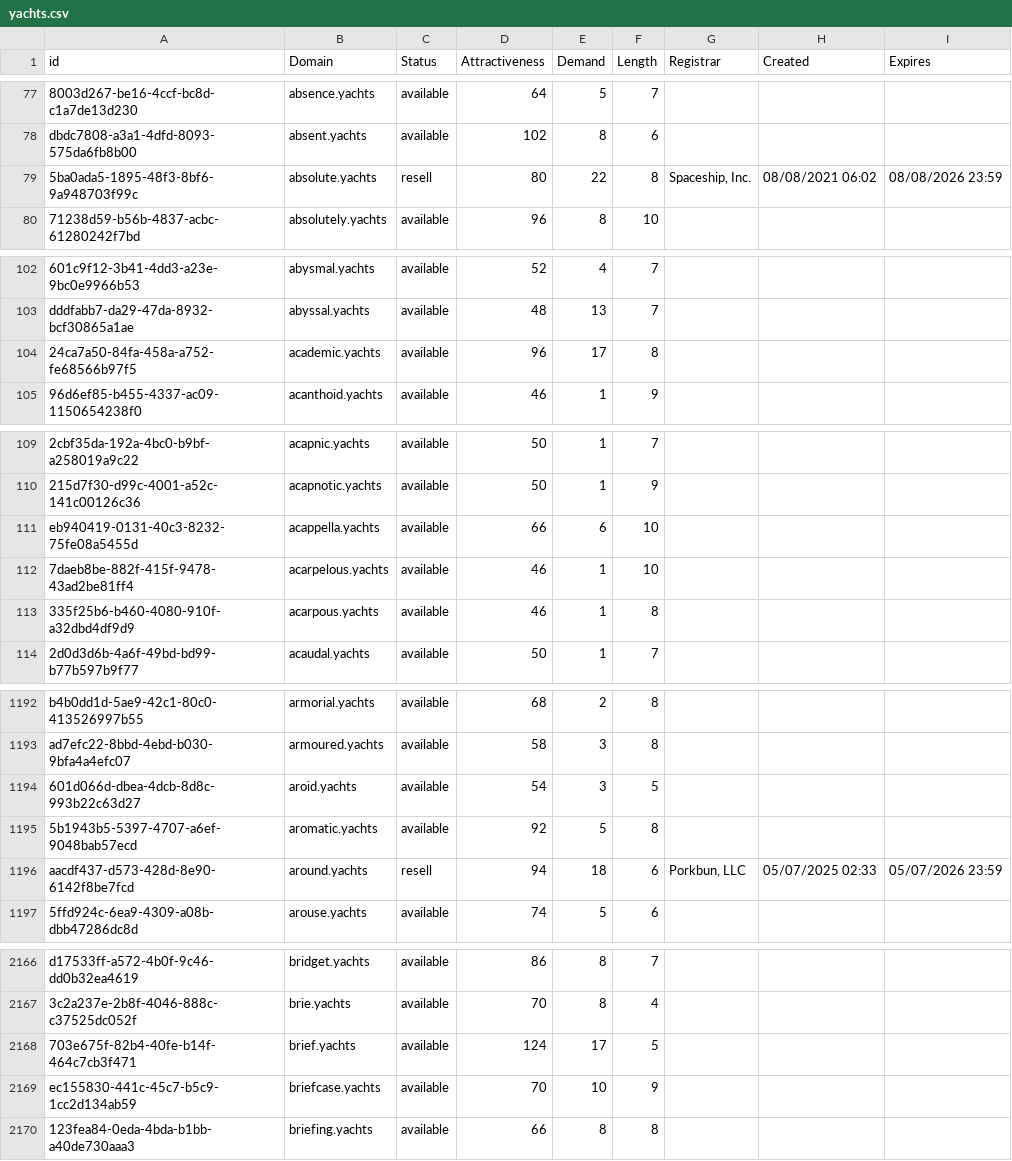
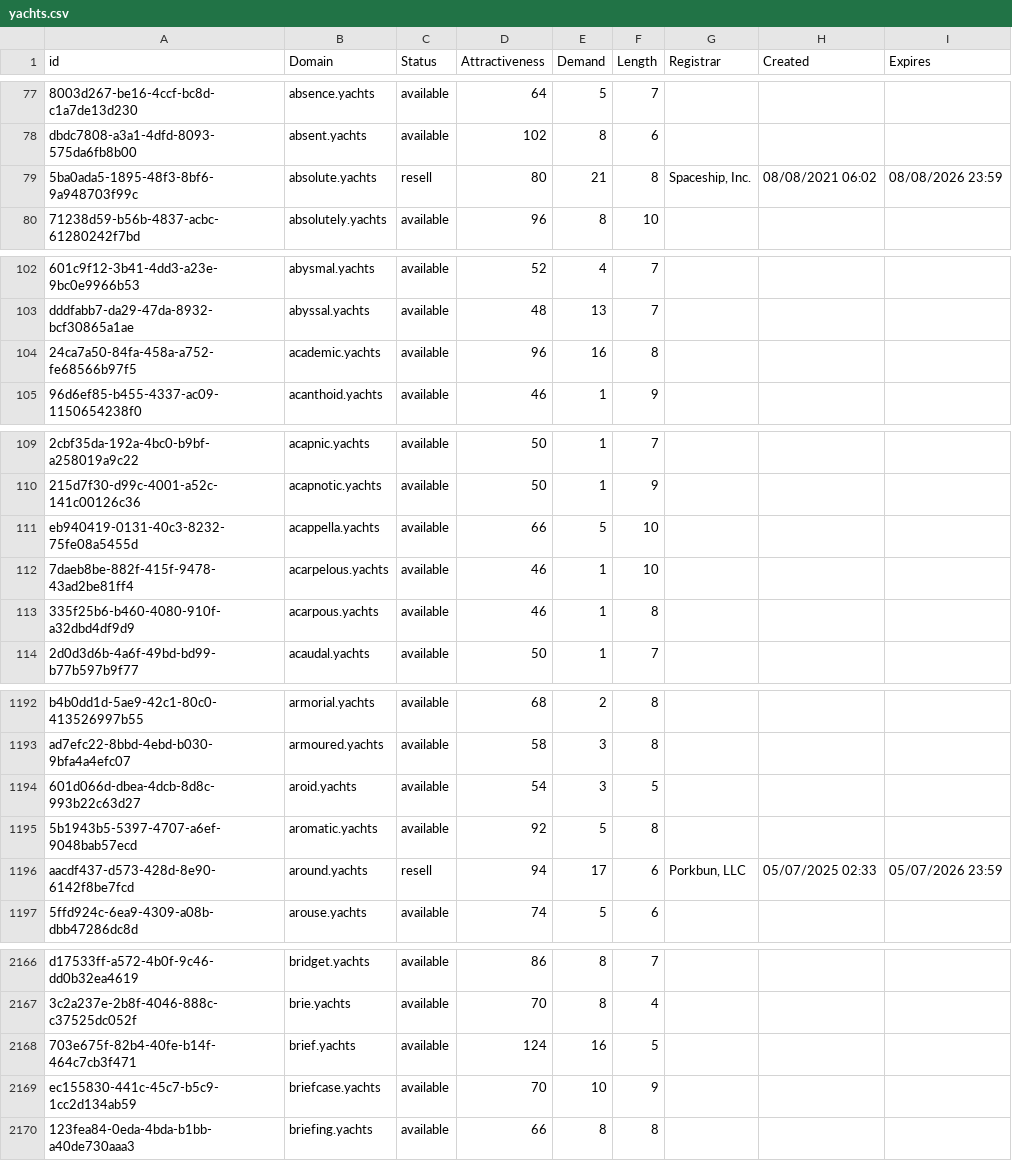
Before and after one commit to UniqueDomains/yachts-oneword-domains, a CSV file: yachts.csv, drawn as a sheet; only a part is shown, gaps mark what is left out; the diff covers the shown part only; the diff names each change by its address in the sheet, - before the commit and + after, or states it on an @@ line.

```diff
--- a/yachts.csv
+++ b/yachts.csv
-E79 (Demand): 22
+E79 (Demand): 21
-E104 (Demand): 17
+E104 (Demand): 16
-E111 (Demand): 6
+E111 (Demand): 5
-E1196 (Demand): 18
+E1196 (Demand): 17
-E2168 (Demand): 17
+E2168 (Demand): 16
```
Also changed, not shown: 2 removed rows and 26 edited cells elsewhere in this file, 2 other files.
